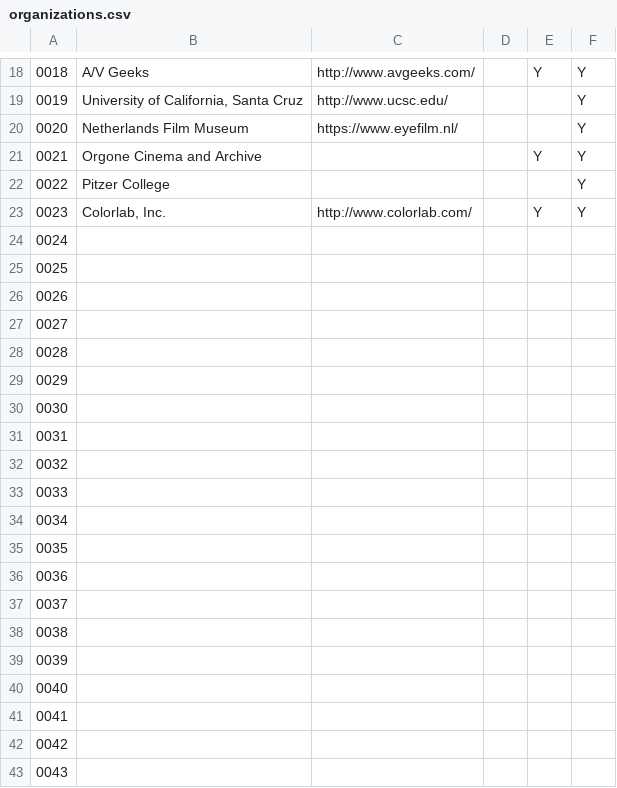
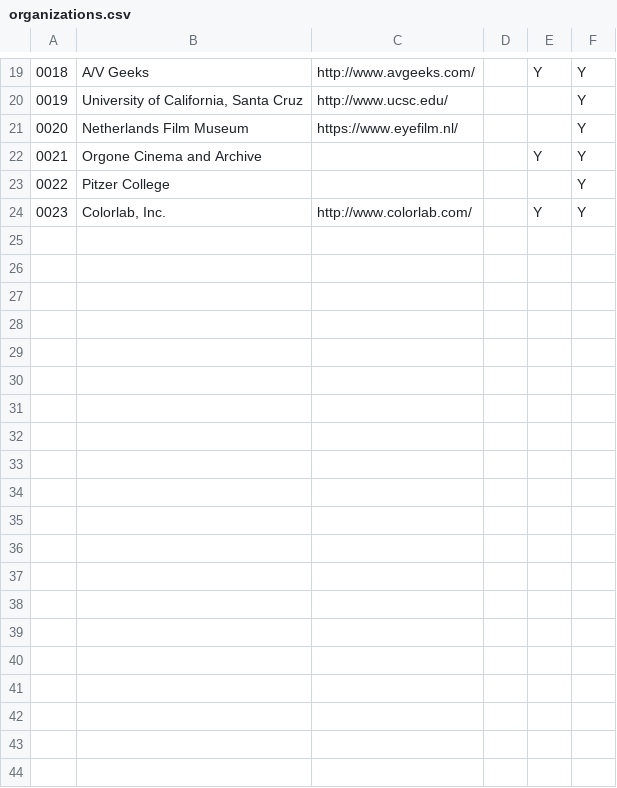
Before and after one commit to umd-mith/orphans-omeka, a CSV file: data/organizations.csv, drawn as a sheet; only a part is shown, gaps mark what is left out; the diff covers the shown part only.

```diff
--- a/data/organizations.csv
+++ b/data/organizations.csv
@@ -23,21 +24 @@
 0023,"Colorlab, Inc.",http://www.colorlab.com/,,Y,Y
-0024,,,,,
-0025,,,,,
-0026,,,,,
-0027,,,,,
-0028,,,,,
-0029,,,,,
-0030,,,,,
-0031,,,,,
-0032,,,,,
-0033,,,,,
-0034,,,,,
-0035,,,,,
-0036,,,,,
-0037,,,,,
-0038,,,,,
-0039,,,,,
-0040,,,,,
-0041,,,,,
-0042,,,,,
-0043,,,,,
```
Also changed, not shown: 23 removed rows and 1 moved row elsewhere in this file, data/people.csv.
